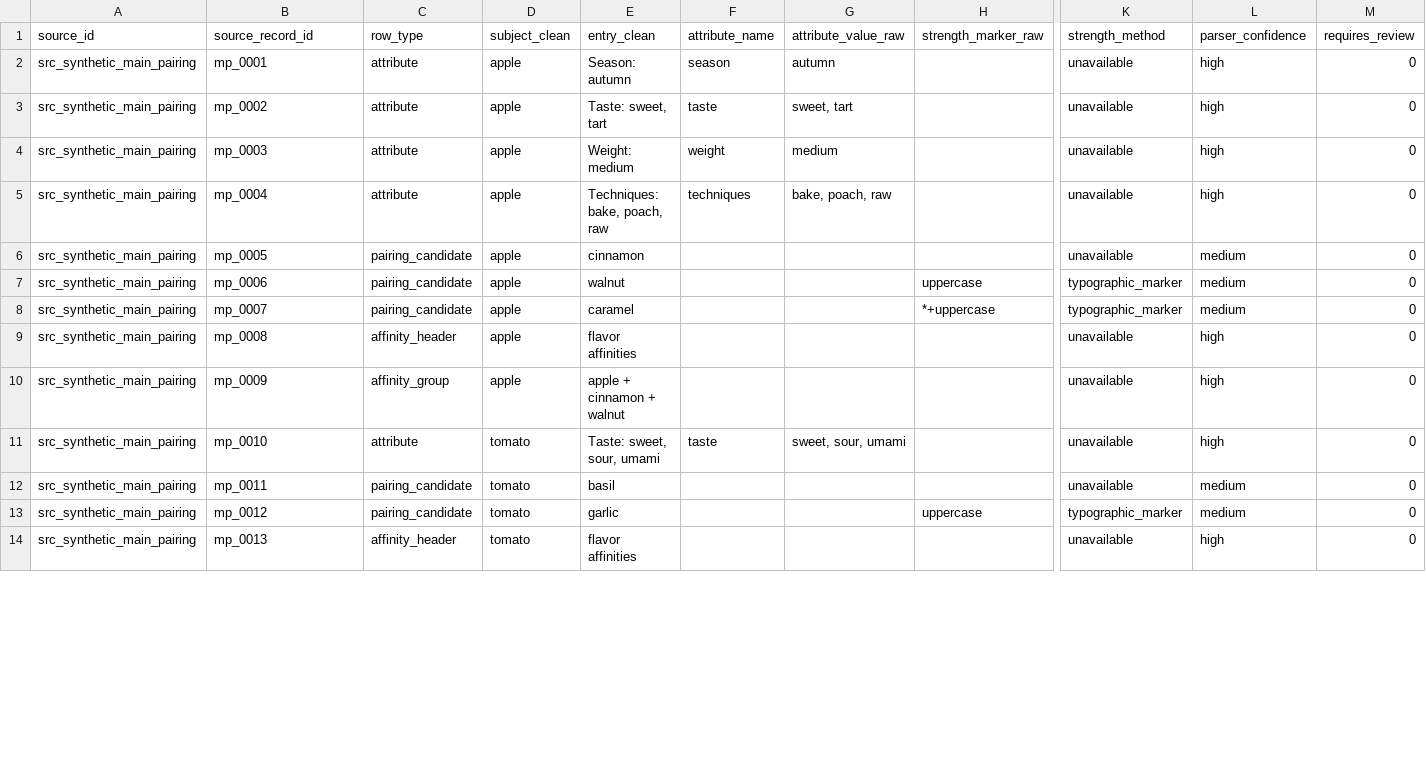
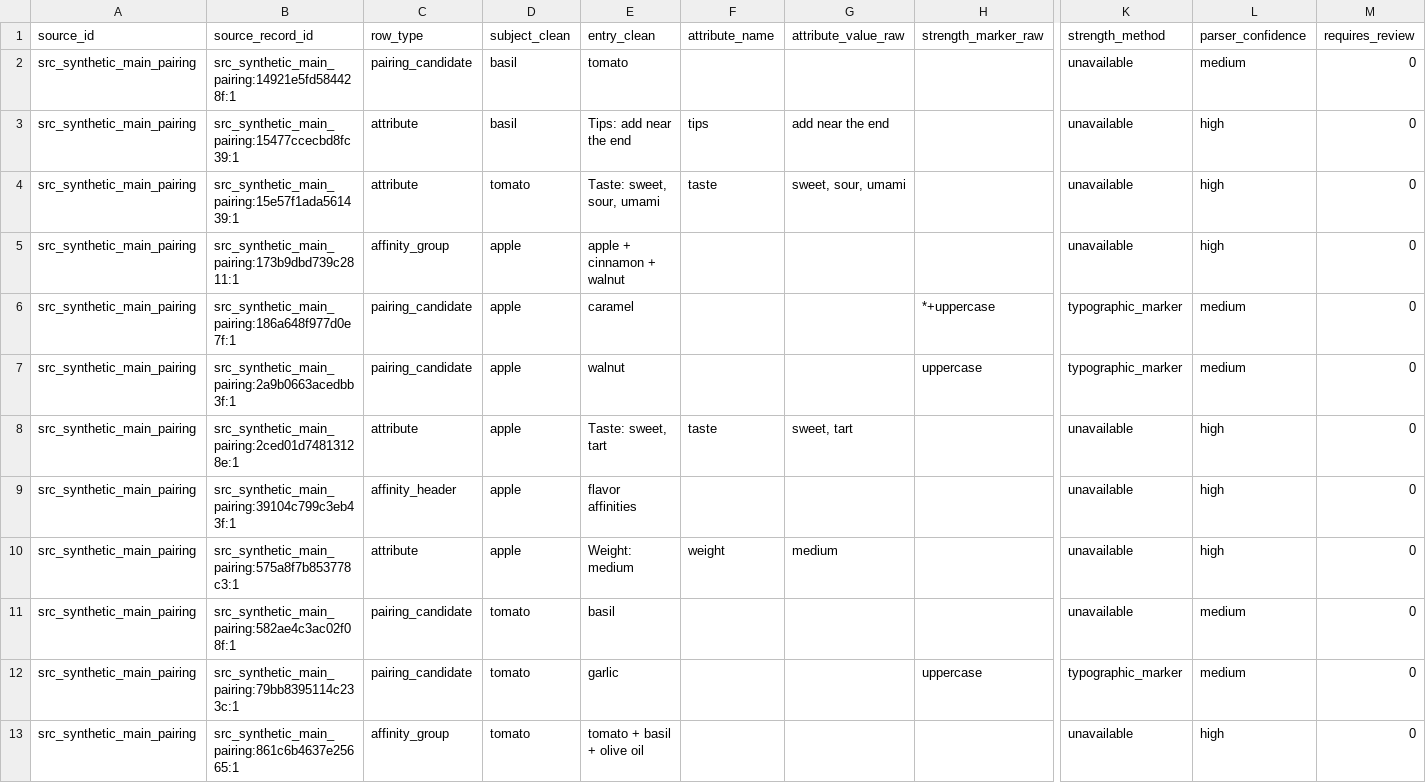
Before and after one commit to sveci2/flavor-pairing, a CSV file: data/sample/parsed_source_rows.csv, drawn as a sheet; only a part is shown, gaps mark what is left out; removed rows and columns are numbered as before the commit, all else as after; rows hold the shown columns only; the diff covers the shown part only; the diff names each change by its address in the sheet, - before the commit and + after, or states it on an @@ line.

```diff
--- a/data/sample/parsed_source_rows.csv
+++ b/data/sample/parsed_source_rows.csv
+row 2: src_synthetic_main_pairing | src_synthetic_main_pairing:14921e5fd584428f:1 | pairing_candidate | basil | tomato |  |  |  | unavailable | medium | 0
-B3 (source_record_id): mp_0001
+B3 (source_record_id): src_synthetic_main_pairing:15477ccecbd8fc39:1
-D3 (subject_clean): apple
+D3 (subject_clean): basil
-E3 (entry_clean): Season: autumn
+E3 (entry_clean): Tips: add near the end
-F3 (attribute_name): season
+F3 (attribute_name): tips
-G3 (attribute_value_raw): autumn
+G3 (attribute_value_raw): add near the end
-B4 (source_record_id): mp_0002
+B4 (source_record_id): src_synthetic_main_pairing:15e57f1ada561439:1
-D4 (subject_clean): apple
+D4 (subject_clean): tomato
-E4 (entry_clean): Taste: sweet, tart
+E4 (entry_clean): Taste: sweet, sour, umami
-G4 (attribute_value_raw): sweet, tart
+G4 (attribute_value_raw): sweet, sour, umami
-row 4: src_synthetic_main_pairing | mp_0003 | attribute | apple | Weight: medium | weight | medium |  | unavailable | high | 0
-row 5: src_synthetic_main_pairing | mp_0004 | attribute | apple | Techniques: bake, poach, raw | techniques | bake, poach, raw |  | unavailable | high | 0
-B5 (source_record_id): mp_0005
+B5 (source_record_id): src_synthetic_main_pairing:173b9dbd739c2811:1
-C5 (row_type): pairing_candidate
+C5 (row_type): affinity_group
-E5 (entry_clean): cinnamon
+E5 (entry_clean): apple + cinnamon + walnut
-L5 (parser_confidence): medium
+L5 (parser_confidence): high
-row 7: src_synthetic_main_pairing | mp_0006 | pairing_candidate | apple | walnut |  |  | uppercase | typographic_marker | medium | 0
-B6 (source_record_id): mp_0007
+B6 (source_record_id): src_synthetic_main_pairing:186a648f977d0e7f:1
+row 7: src_synthetic_main_pairing | src_synthetic_main_pairing:2a9b0663acedbb3f:1 | pairing_candidate | apple | walnut |  |  | uppercase | typographic_marker | medium | 0
+row 8: src_synthetic_main_pairing | src_synthetic_main_pairing:2ced01d74813128e:1 | attribute | apple | Taste: sweet, tart | taste | sweet, tart |  | unavailable | high | 0
-B9 (source_record_id): mp_0008
+B9 (source_record_id): src_synthetic_main_pairing:39104c799c3eb43f:1
-row 10: src_synthetic_main_pairing | mp_0009 | affinity_group | apple | apple + cinnamon + walnut |  |  |  | unavailable | high | 0
-B10 (source_record_id): mp_0010
+B10 (source_record_id): src_synthetic_main_pairing:575a8f7b853778c3:1
-D10 (subject_clean): tomato
+D10 (subject_clean): apple
-E10 (entry_clean): Taste: sweet, sour, umami
+E10 (entry_clean): Weight: medium
-F10 (attribute_name): taste
+F10 (attribute_name): weight
-G10 (attribute_value_raw): sweet, sour, umami
+G10 (attribute_value_raw): medium
-B11 (source_record_id): mp_0011
+B11 (source_record_id): src_synthetic_main_pairing:582ae4c3ac02f08f:1
-B12 (source_record_id): mp_0012
+B12 (source_record_id): src_synthetic_main_pairing:79bb8395114c233c:1
-B13 (source_record_id): mp_0013
+B13 (source_record_id): src_synthetic_main_pairing:861c6b4637e25665:1
-C13 (row_type): affinity_header
+C13 (row_type): affinity_group
-E13 (entry_clean): flavor affinities
+E13 (entry_clean): tomato + basil + olive oil
```
Also changed, not shown: 3 added rows, 2 removed rows and 9 edited cells elsewhere in this file, data/sample/affinity_groups.csv, data/sample/entity_attributes.csv, 15 other files.
